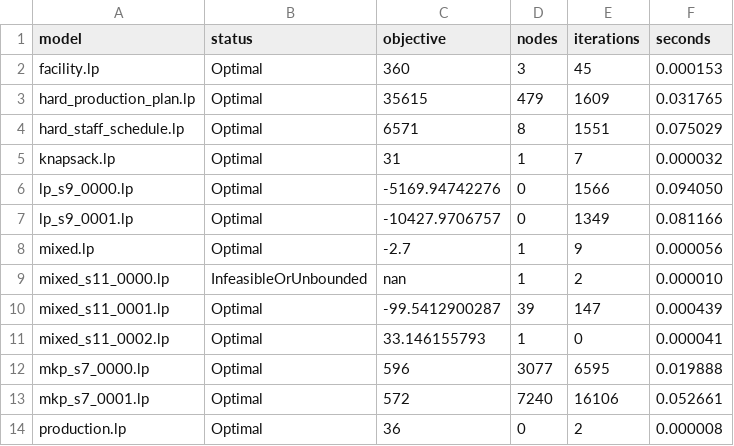
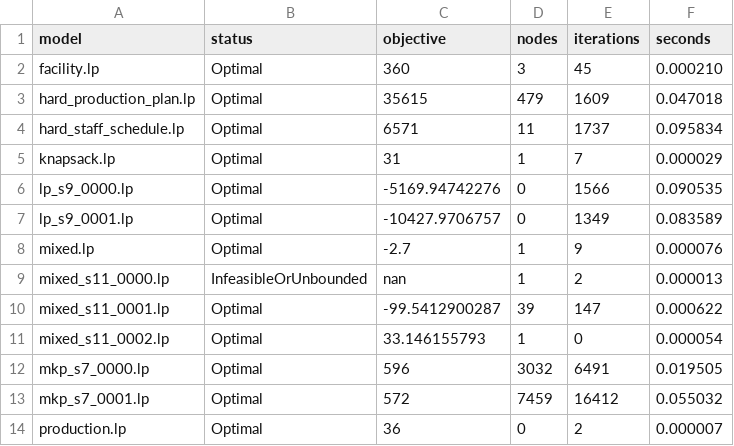
Before and after one commit to xudaniel/minicplex, a CSV file: bench/baseline.csv, drawn as a sheet.

```diff
--- a/bench/baseline.csv
+++ b/bench/baseline.csv
@@ -1,14 +1,14 @@
 model,status,objective,nodes,iterations,seconds
-facility.lp,Optimal,360,3,45,0.000153
-hard_production_plan.lp,Optimal,35615,479,1609,0.031765
-hard_staff_schedule.lp,Optimal,6571,8,1551,0.075029
-knapsack.lp,Optimal,31,1,7,0.000032
-lp_s9_0000.lp,Optimal,-5169.94742276,0,1566,0.094050
-lp_s9_0001.lp,Optimal,-10427.9706757,0,1349,0.081166
-mixed.lp,Optimal,-2.7,1,9,0.000056
-mixed_s11_0000.lp,InfeasibleOrUnbounded,nan,1,2,0.000010
-mixed_s11_0001.lp,Optimal,-99.5412900287,39,147,0.000439
-mixed_s11_0002.lp,Optimal,33.146155793,1,0,0.000041
-mkp_s7_0000.lp,Optimal,596,3077,6595,0.019888
-mkp_s7_0001.lp,Optimal,572,7240,16106,0.052661
-production.lp,Optimal,36,0,2,0.000008
+facility.lp,Optimal,360,3,45,0.000210
+hard_production_plan.lp,Optimal,35615,479,1609,0.047018
+hard_staff_schedule.lp,Optimal,6571,11,1737,0.095834
+knapsack.lp,Optimal,31,1,7,0.000029
+lp_s9_0000.lp,Optimal,-5169.94742276,0,1566,0.090535
+lp_s9_0001.lp,Optimal,-10427.9706757,0,1349,0.083589
+mixed.lp,Optimal,-2.7,1,9,0.000076
+mixed_s11_0000.lp,InfeasibleOrUnbounded,nan,1,2,0.000013
+mixed_s11_0001.lp,Optimal,-99.5412900287,39,147,0.000622
+mixed_s11_0002.lp,Optimal,33.146155793,1,0,0.000054
+mkp_s7_0000.lp,Optimal,596,3032,6491,0.019505
+mkp_s7_0001.lp,Optimal,572,7459,16412,0.055032
+production.lp,Optimal,36,0,2,0.000007
```
Also changed, not shown: 47 other files.
